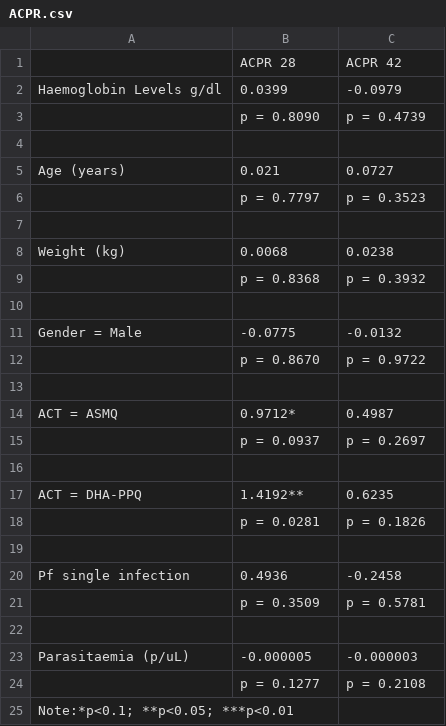
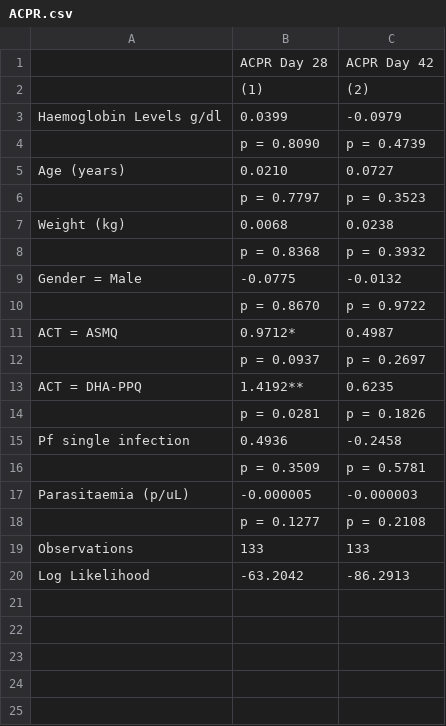
Before and after one commit to OJWatson/kenya_non_falciparum_tes, a CSV file: analysis/tables/ACPR.csv, drawn as a sheet; removed rows and columns are numbered as before the commit, all else as after; the diff names each change by its address in the sheet, - before the commit and + after, or states it on an @@ line.

```diff
--- a/analysis/tables/ACPR.csv
+++ b/analysis/tables/ACPR.csv
-row 1:  | ACPR 28 | ACPR 42
+row 1:  | ACPR Day 28 | ACPR Day 42
+row 2:  | (1) | (2)
-row 4: (empty)
-B5: 0.021
+B5: 0.0210
-row 7: (empty)
-row 10: (empty)
-row 13: (empty)
-row 16: (empty)
-row 19: (empty)
-row 22: (empty)
-row 25: Note:*p<0.1; **p<0.05; ***p<0.01
+row 19: Observations | 133 | 133
+row 20: Log Likelihood | -63.2042 | -86.2913
```
Also changed, not shown: analysis/tables/parasite_clearance_failure.csv, analysis/tables/supp_table_3.csv, 37 other files.
